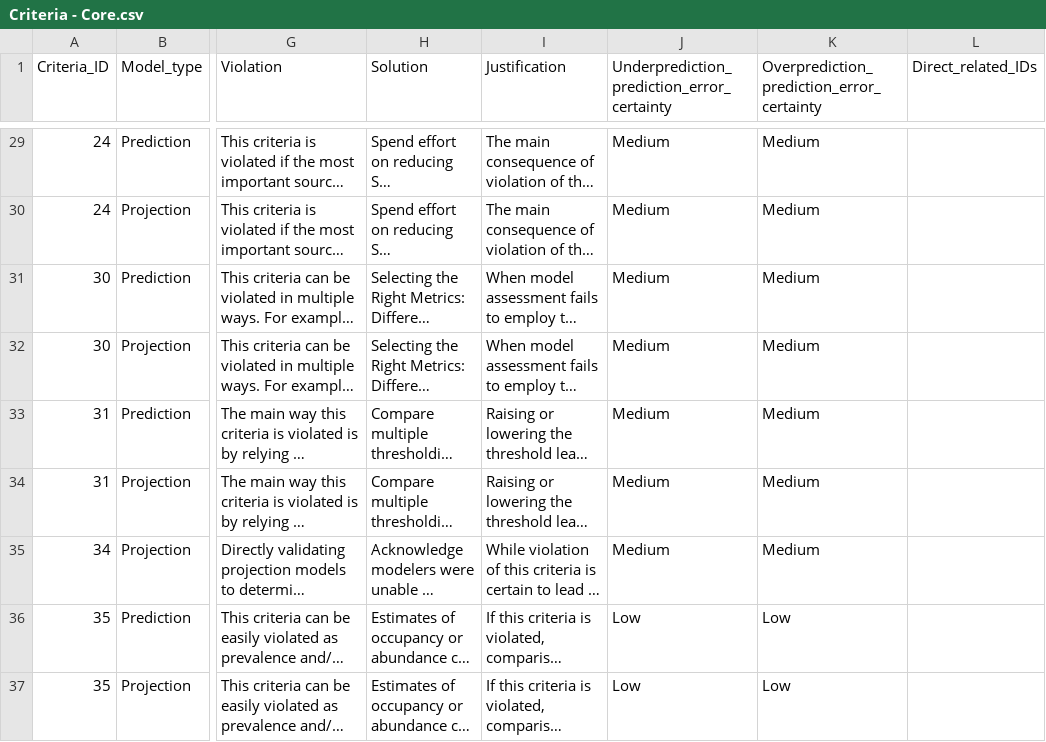
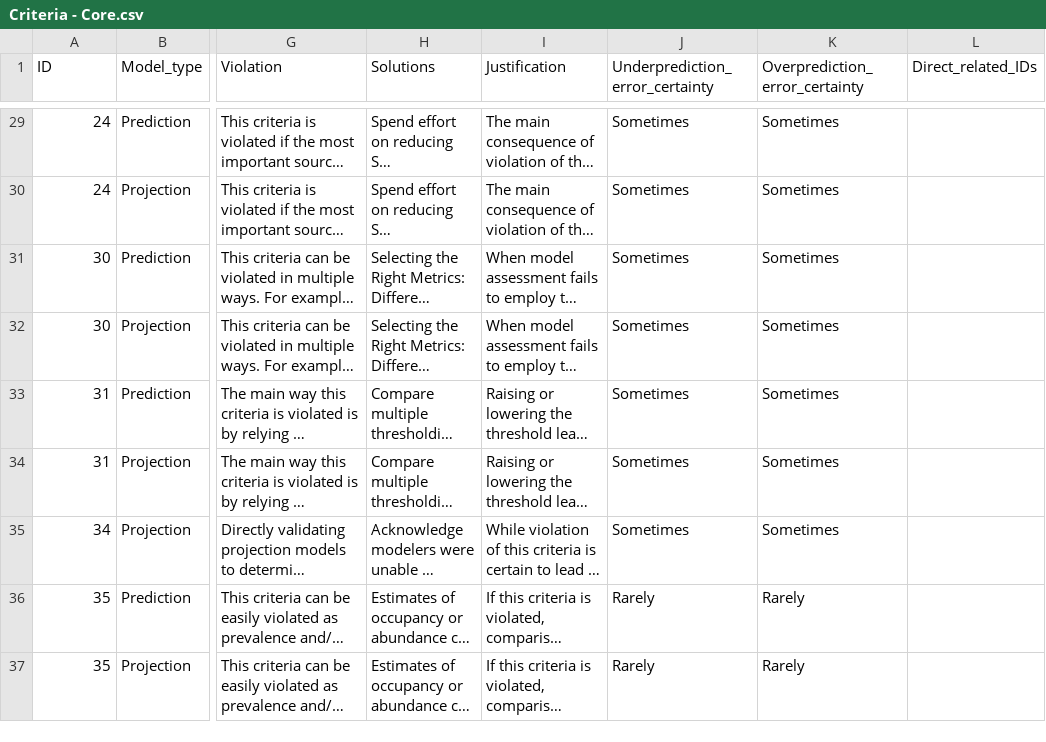
Before and after one commit to borealbirds/SDM_criteria, a CSV file: app/data/Criteria - Core.csv, drawn as a sheet; only a part is shown, gaps mark what is left out; long unchanged cells end in …; the diff covers the shown part only; the diff names each change by its address in the sheet, - before the commit and + after, or states it on an @@ line.

```diff
--- a/app/data/Criteria - Core.csv
+++ b/app/data/Criteria - Core.csv
-A1: Criteria_ID
+A1: ID
-H1: Solution
+H1: Solutions
-J1: Underprediction_prediction_error_certainty
+J1: Underprediction_error_certainty
-K1: Overprediction_prediction_error_certainty
+K1: Overprediction_error_certainty
-J29:J35 (Underprediction_error_certainty): Medium
+J29:J35 (Underprediction_error_certainty): Sometimes
-K29:K35 (Overprediction_error_certainty): Medium
+K29:K35 (Overprediction_error_certainty): Sometimes
-J36:J37 (Underprediction_error_certainty): Low
+J36:J37 (Underprediction_error_certainty): Rarely
-K36:K37 (Overprediction_error_certainty): Low
+K36:K37 (Overprediction_error_certainty): Rarely
```
Also changed, not shown: 54 edited cells elsewhere in this file, app/data/Criteria - Related.csv.
